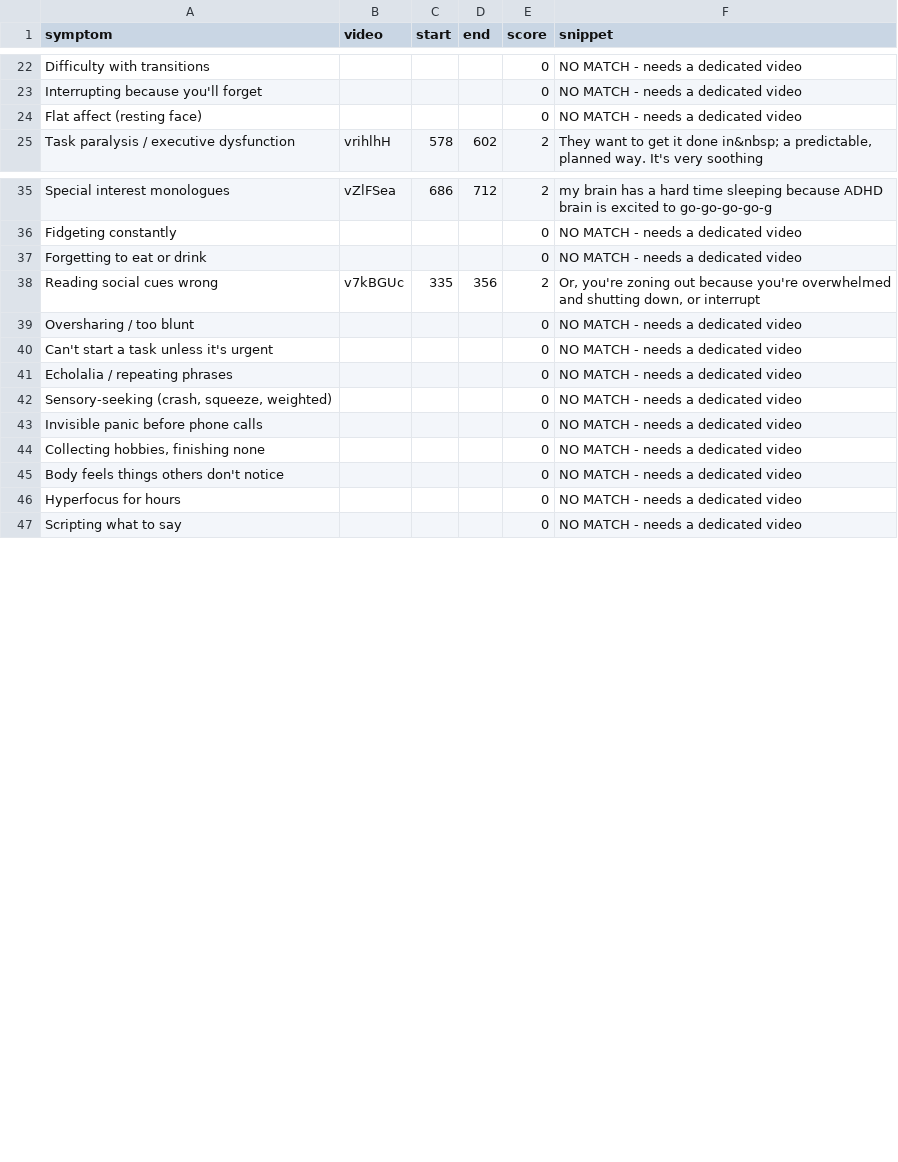
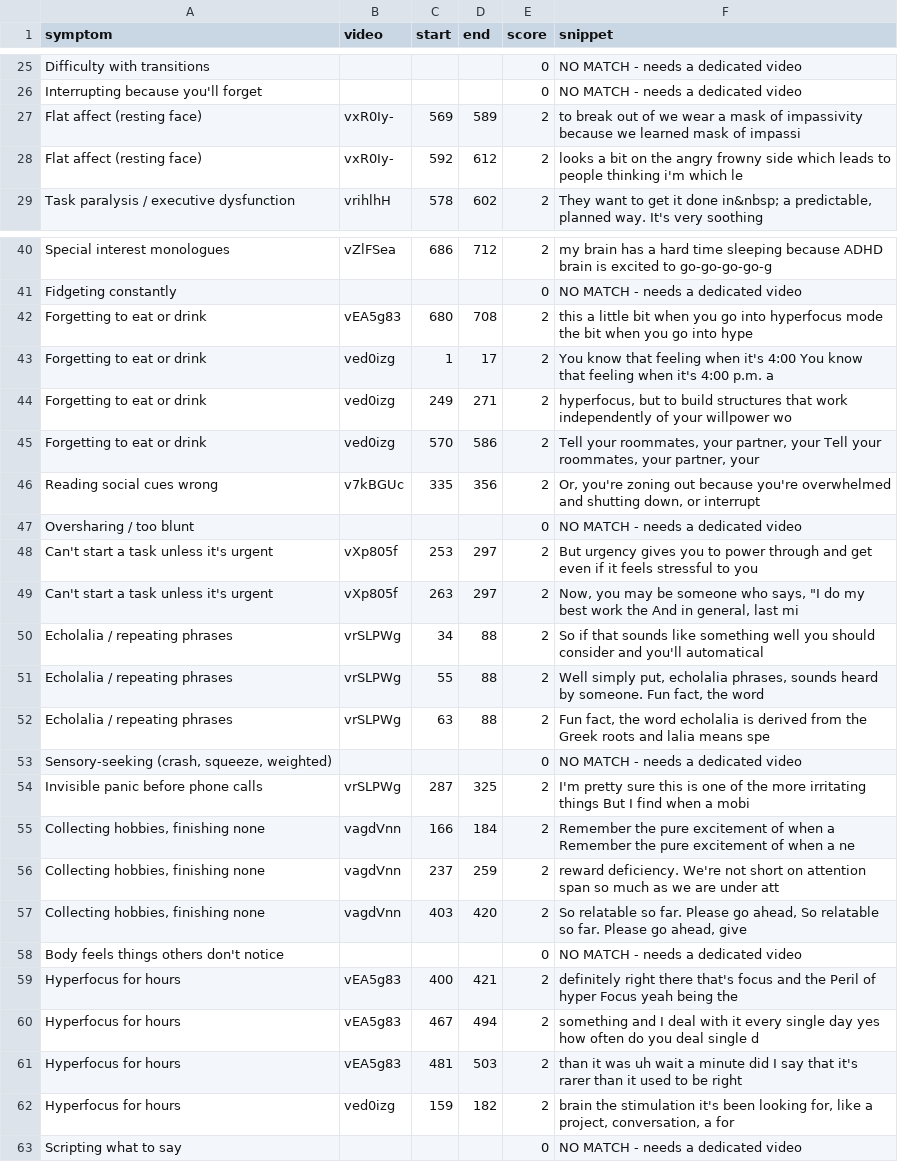
Before and after one commit to audhd-bingo/audhd-bingo.github.io, a CSV file: review.csv, drawn as a sheet; only a part is shown, gaps mark what is left out; the diff covers the shown part only.

Commit message:
focused per-symptom videos (18 new): keyword matches + BERT-discriminative semantic additions (hybrid gate: kw-anchor or strong diff), gallery sort toggle now has data; v7

```diff
--- a/review.csv
+++ b/review.csv
@@ -23,3 +26,4 @@ Difficulty with transitions,,,,0,NO MATCH - needs a dedicated video
 Interrupting because you'll forget,,,,0,NO MATCH - needs a dedicated video
-Flat affect (resting face),,,,0,NO MATCH - needs a dedicated video
+Flat affect (resting face),vxR0Iy-,569,589,2,to break out of we wear a mask of impassivity because we learned mask of impassi
+Flat affect (resting face),vxR0Iy-,592,612,2,looks a bit on the angry frowny side which leads to people thinking i'm which le
 Task paralysis / executive dysfunction,vrihlhH,578,602,2,"They want to get it done in&nbsp; a predictable, planned way. It's very soothing"
@@ -36,12 +41,23 @@ Special interest monologues,vZlFSea,686,712,2,my brain has a hard time sleeping
 Fidgeting constantly,,,,0,NO MATCH - needs a dedicated video
-Forgetting to eat or drink,,,,0,NO MATCH - needs a dedicated video
+Forgetting to eat or drink,vEA5g83,680,708,2,this a little bit when you go into hyperfocus mode the bit when you go into hype
+Forgetting to eat or drink,ved0izg,1,17,2,You know that feeling when it's 4:00 You know that feeling when it's 4:00 p.m. a
+Forgetting to eat or drink,ved0izg,249,271,2,"hyperfocus, but to build structures that work independently of your willpower wo"
+Forgetting to eat or drink,ved0izg,570,586,2,"Tell your roommates, your partner, your Tell your roommates, your partner, your "
 Reading social cues wrong,v7kBGUc,335,356,2,"Or, you're zoning out because you're overwhelmed and shutting down, or interrupt"
 Oversharing / too blunt,,,,0,NO MATCH - needs a dedicated video
-Can't start a task unless it's urgent,,,,0,NO MATCH - needs a dedicated video
-Echolalia / repeating phrases,,,,0,NO MATCH - needs a dedicated video
+Can't start a task unless it's urgent,vXp805f,253,297,2,But urgency gives you to power through and get even if it feels stressful to you
+Can't start a task unless it's urgent,vXp805f,263,297,2,"Now, you may be someone who says, ""I do my best work the And in general, last mi"
+Echolalia / repeating phrases,vrSLPWg,34,88,2,So if that sounds like something well you should consider and you'll automatical
+Echolalia / repeating phrases,vrSLPWg,55,88,2,"Well simply put, echolalia phrases, sounds heard by someone. Fun fact, the word "
+Echolalia / repeating phrases,vrSLPWg,63,88,2,"Fun fact, the word echolalia is derived from the Greek roots and lalia means spe"
 "Sensory-seeking (crash, squeeze, weighted)",,,,0,NO MATCH - needs a dedicated video
-Invisible panic before phone calls,,,,0,NO MATCH - needs a dedicated video
-"Collecting hobbies, finishing none",,,,0,NO MATCH - needs a dedicated video
+Invisible panic before phone calls,vrSLPWg,287,325,2,I'm pretty sure this is one of the more irritating things But I find when a mobi
+"Collecting hobbies, finishing none",vagdVnn,166,184,2,Remember the pure excitement of when a Remember the pure excitement of when a ne
+"Collecting hobbies, finishing none",vagdVnn,237,259,2,reward deficiency. We're not short on attention span so much as we are under att
+"Collecting hobbies, finishing none",vagdVnn,403,420,2,"So relatable so far. Please go ahead, So relatable so far. Please go ahead, give"
 Body feels things others don't notice,,,,0,NO MATCH - needs a dedicated video
-Hyperfocus for hours,,,,0,NO MATCH - needs a dedicated video
+Hyperfocus for hours,vEA5g83,400,421,2,definitely right there that's focus and the Peril of hyper Focus yeah being the
+Hyperfocus for hours,vEA5g83,467,494,2,something and I deal with it every single day yes how often do you deal single d
+Hyperfocus for hours,vEA5g83,481,503,2,than it was uh wait a minute did I say that it's rarer than it used to be right
+Hyperfocus for hours,ved0izg,159,182,2,"brain the stimulation it's been looking for, like a project, conversation, a for"
 Scripting what to say,,,,0,NO MATCH - needs a dedicated video
```
Also changed, not shown: 6 added rows and 1 removed row elsewhere in this file, 22 other files.
